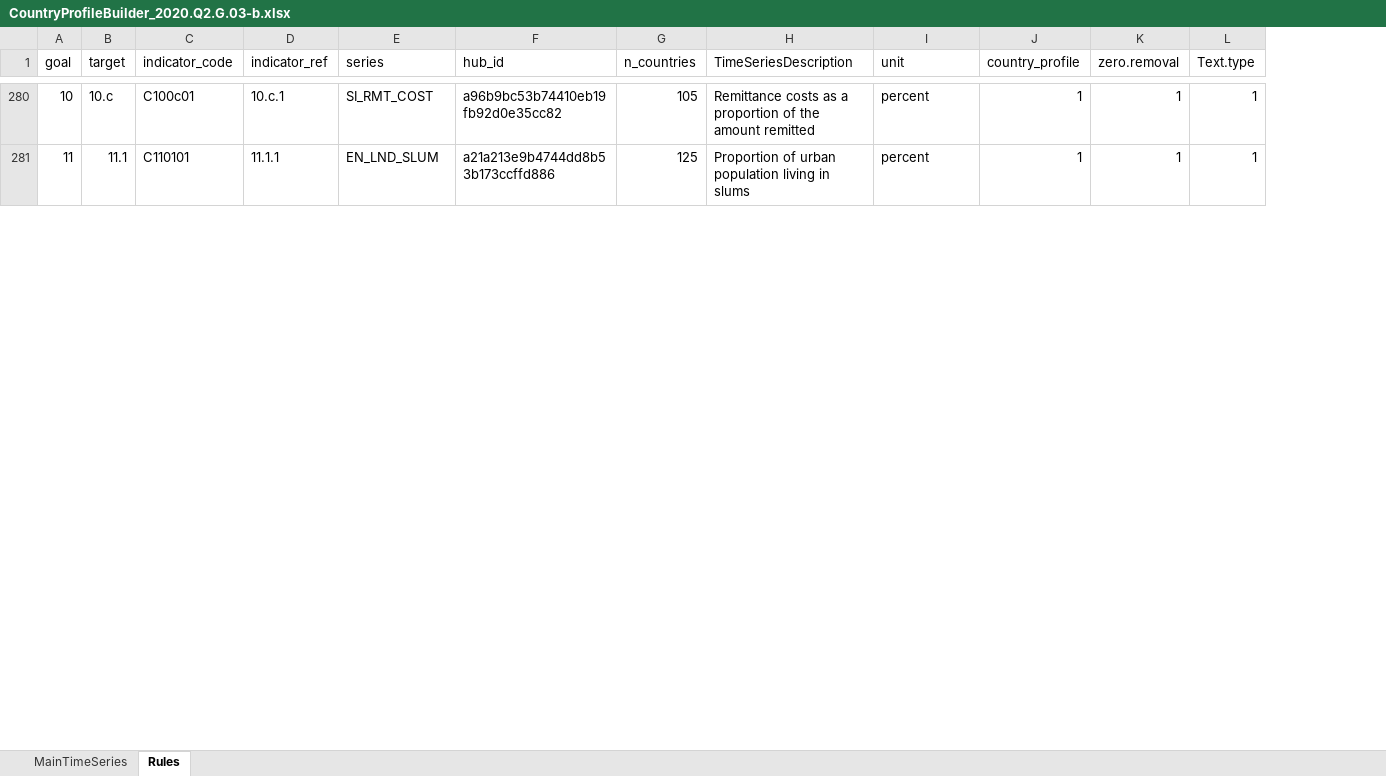
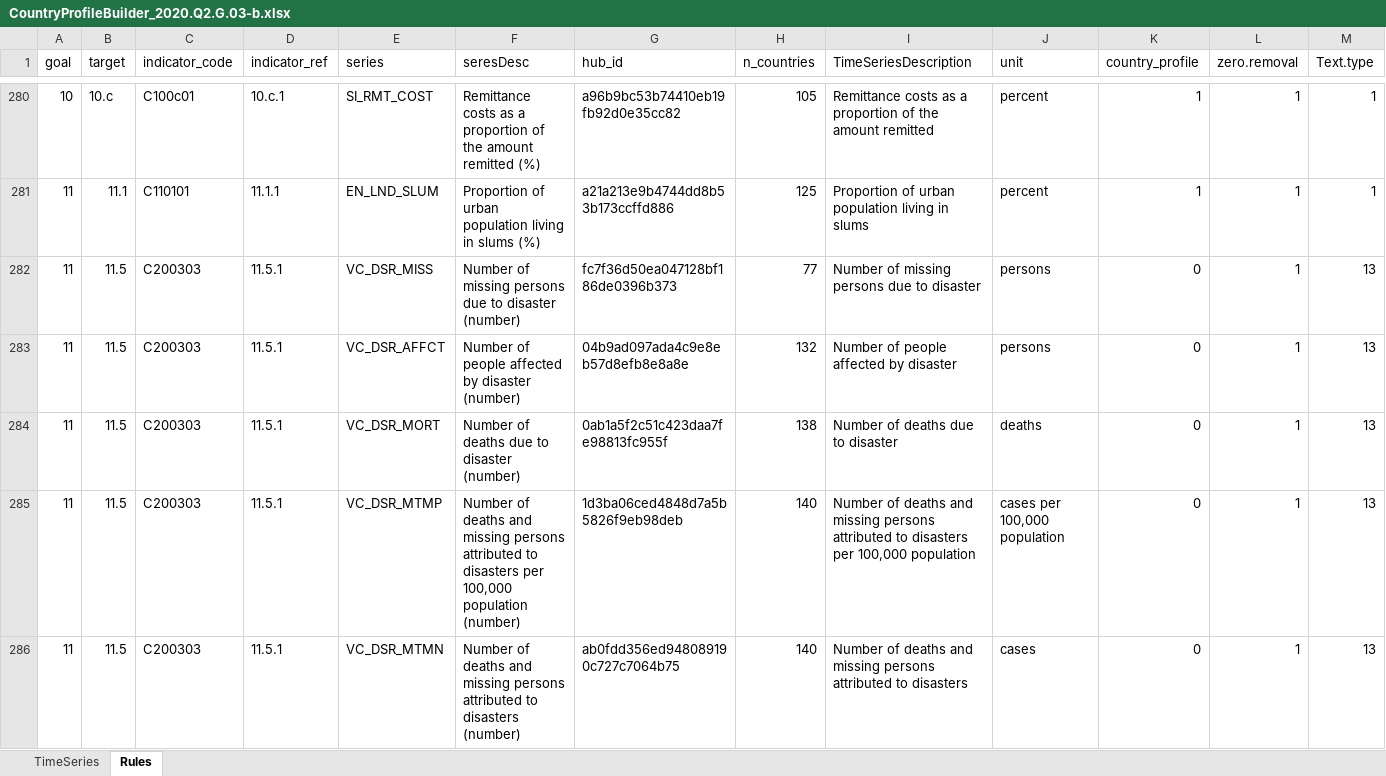
Before and after one commit to UNStats/fis4sdg_2020, an Excel workbook: data/external/CountryProfileBuilder_2020.Q2.G.03-b.xlsx, sheet Rules, drawn as a sheet; only a part is shown, gaps mark what is left out; values as stored, in another font and other column widths than the file's, no cell formats; conditional formats not drawn; rows hold the shown columns only; the diff covers the shown part only; the diff names each change by its address in the sheet, - before the commit and + after, or states it on an @@ line.

```diff
--- a/data/external/CountryProfileBuilder_2020.Q2.G.03-b.xlsx (sheet Rules)
+++ b/data/external/CountryProfileBuilder_2020.Q2.G.03-b.xlsx (sheet Rules)
-sheet tab: MainTimeSeries
+sheet tab: TimeSeries
+column F (seresDesc), rows 280-281: Remittance costs as a proportion of the amount remitted (%) | Proportion of urban population living in slums (%)
+row 282: 11 | 11.5 | C200303 | 11.5.1 | VC_DSR_MISS | Number of missing persons due to disaster (number) | fc7f36d50ea047128bf186de0396b373 | 77 | Number of missing persons due to disaster | persons | 0 | 1 | 13
+row 283: 11 | 11.5 | C200303 | 11.5.1 | VC_DSR_AFFCT | Number of people affected by disaster (number) | 04b9ad097ada4c9e8eb57d8efb8e8a8e | 132 | Number of people affected by disaster | persons | 0 | 1 | 13
+row 284: 11 | 11.5 | C200303 | 11.5.1 | VC_DSR_MORT | Number of deaths due to disaster (number) | 0ab1a5f2c51c423daa7fe98813fc955f | 138 | Number of deaths due to disaster | deaths | 0 | 1 | 13
+row 285: 11 | 11.5 | C200303 | 11.5.1 | VC_DSR_MTMP | Number of deaths and missing persons attributed to disasters per 100,000 population (number) | 1d3ba06ced4848d7a5b5826f9eb98deb | 140 | Number of deaths and missing persons attributed to disasters per 100,000 population | cases per 100,000 population | 0 | 1 | 13
+row 286: 11 | 11.5 | C200303 | 11.5.1 | VC_DSR_MTMN | Number of deaths and missing persons attributed to disasters (number) | ab0fdd356ed948089190c727c7064b75 | 140 | Number of deaths and missing persons attributed to disasters | cases | 0 | 1 | 13
```
Also changed, not shown: 115 added rows elsewhere in this sheet, sheet TimeSeries, cell formats, data/external/CountryProfileBuilder_2020.Q2.G.03.xlsx.
